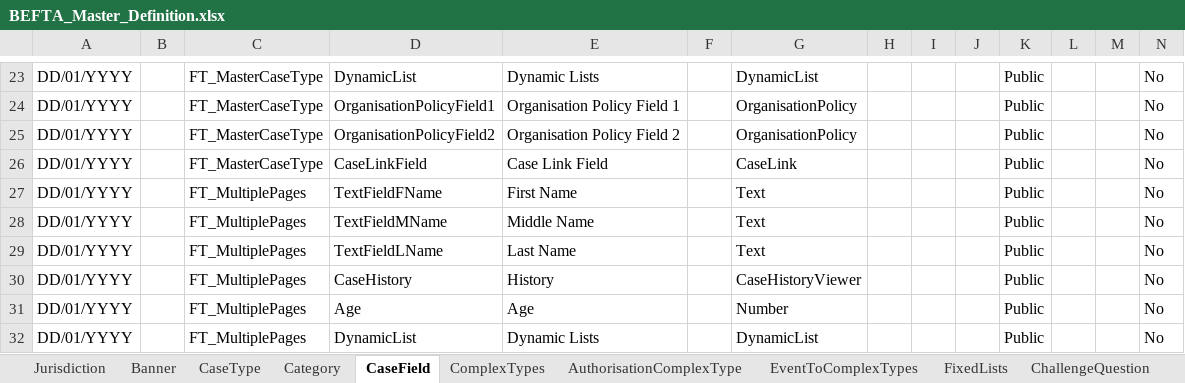
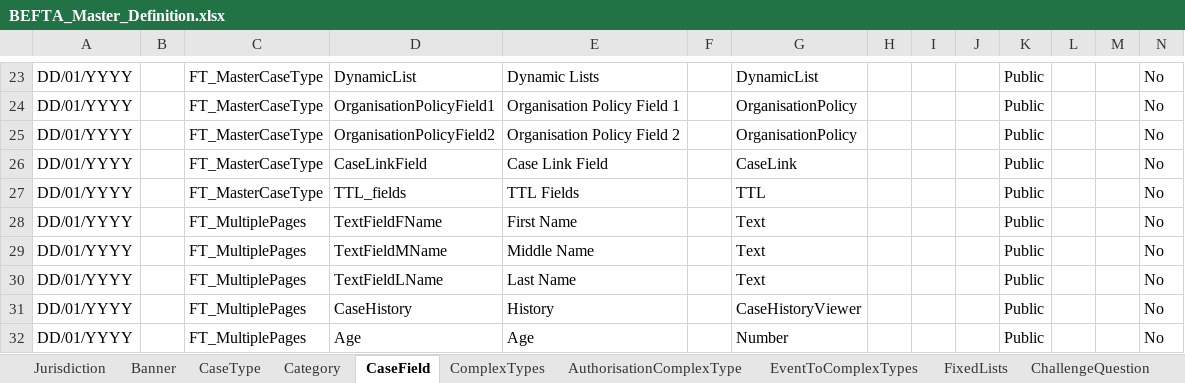
Before and after one commit to hmcts/ccd-test-definitions, an Excel workbook: src/main/resources/uk/gov/hmcts/ccd/test_definitions/excel/BEFTA_Master_Definition.xlsx, sheet CaseField, drawn as a sheet; only a part is shown, gaps mark what is left out; the shorter side is filled out with more unchanged rows; values as stored, in another font and other column widths than the file's, no borders; table styles not drawn; rows hold the shown columns only; the diff names each change by its address in the sheet, - before the commit and + after, or states it on an @@ line.

Commit message:
adding TTL field to master case type

```diff
--- a/src/main/resources/uk/gov/hmcts/ccd/test_definitions/excel/BEFTA_Master_Definition.xlsx (sheet CaseField)
+++ b/src/main/resources/uk/gov/hmcts/ccd/test_definitions/excel/BEFTA_Master_Definition.xlsx (sheet CaseField)
+row 27: DD/01/YYYY |  | FT_MasterCaseType | TTL_fields | TTL Fields |  | TTL |  |  |  | Public |  |  | No
```
Also changed, not shown: sheet EventToComplexTypes, 3 other files.
